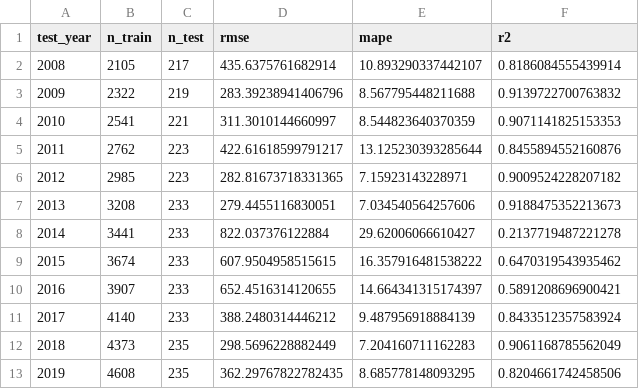
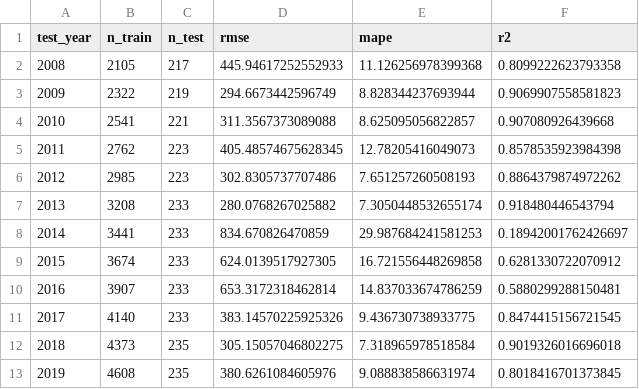
Before and after one commit to Kunal2005jan15/NAIP, a CSV file: outputs/metrics/walk_forward_cv_results.csv, drawn as a sheet.

```diff
--- a/outputs/metrics/walk_forward_cv_results.csv
+++ b/outputs/metrics/walk_forward_cv_results.csv
@@ -1,13 +1,13 @@
 test_year,n_train,n_test,rmse,mape,r2
-2008,2105,217,435.6375761682914,10.893290337442107,0.8186084555439914
-2009,2322,219,283.39238941406796,8.567795448211688,0.9139722700763832
-2010,2541,221,311.3010144660997,8.544823640370359,0.9071141825153353
-2011,2762,223,422.61618599791217,13.125230393285644,0.8455894552160876
-2012,2985,223,282.81673718331365,7.15923143228971,0.9009524228207182
-2013,3208,233,279.4455116830051,7.034540564257606,0.9188475352213673
-2014,3441,233,822.037376122884,29.62006066610427,0.2137719487221278
-2015,3674,233,607.9504958515615,16.357916481538222,0.6470319543935462
-2016,3907,233,652.4516314120655,14.664341315174397,0.5891208696900421
-2017,4140,233,388.2480314446212,9.487956918884139,0.8433512357583924
-2018,4373,235,298.5696228882449,7.204160711162283,0.9061168785562049
-2019,4608,235,362.29767822782435,8.685778148093295,0.8204661742458506
+2008,2105,217,445.94617252552933,11.126256978399368,0.8099222623793358
+2009,2322,219,294.6673442596749,8.828344237693944,0.9069907558581823
+2010,2541,221,311.3567373089088,8.625095056822857,0.907080926439668
+2011,2762,223,405.48574675628345,12.78205416049073,0.8578535923984398
+2012,2985,223,302.8305737707486,7.651257260508193,0.8864379874972262
+2013,3208,233,280.0768267025882,7.3050448532655174,0.918480446543794
+2014,3441,233,834.670826470859,29.987684241581253,0.18942001762426697
+2015,3674,233,624.0139517927305,16.721556448269858,0.6281330722070912
+2016,3907,233,653.3172318462814,14.837033674786259,0.5880299288150481
+2017,4140,233,383.14570225925326,9.436730738933775,0.8474415156721545
+2018,4373,235,305.15057046802275,7.318965978518584,0.9019326016696018
+2019,4608,235,380.6261084605976,9.088838586631974,0.8018416701373845
```
Also changed, not shown: outputs/metrics/current_predictions_2026.csv, outputs/metrics/district_watch_feed.csv, 14 other files.
